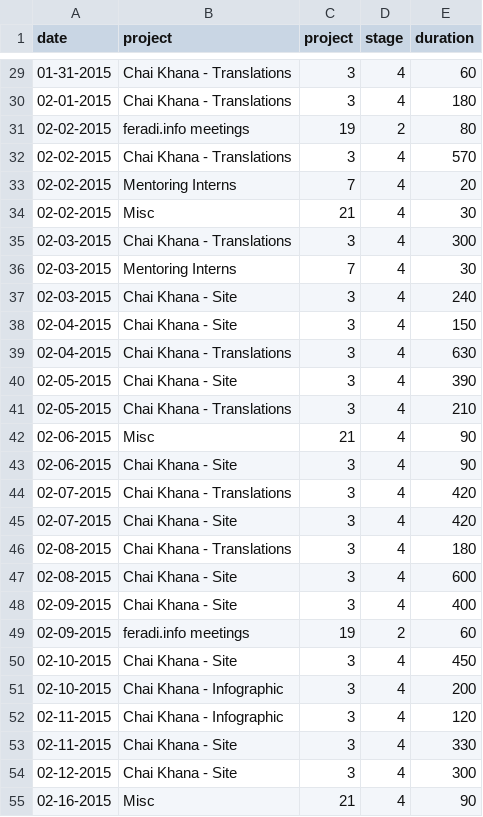
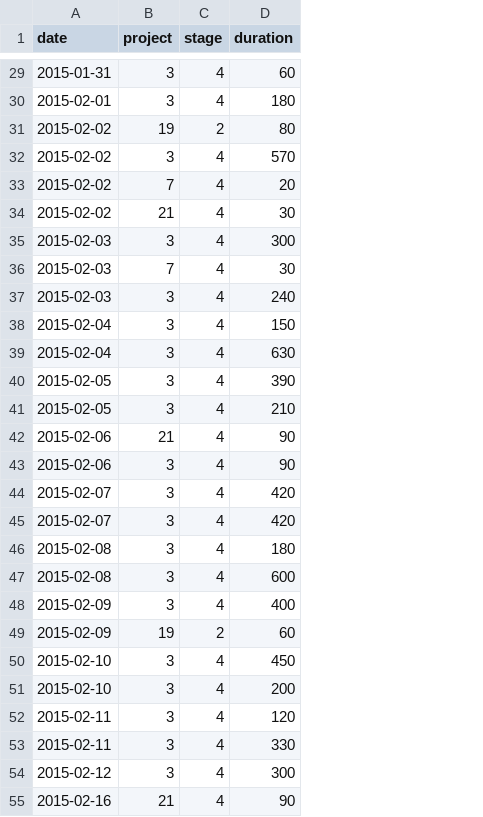
Before and after one commit to ForSetGeorgia/Hours, a CSV file: db/jason.csv, drawn as a sheet; only a part is shown, gaps mark what is left out; the diff covers the shown part only; the diff names each change by its address in the sheet, - before the commit and + after, or states it on an @@ line.

```diff
--- a/db/jason.csv
+++ b/db/jason.csv
-column B (project), rows 29-55: Chai Khana - Translations | Chai Khana - Translations | feradi.info meetings | Chai Khana - Translations | Mentoring Interns | Misc | Chai Khana - Translations | Mentoring Interns | Chai Khana - Site | Chai Khana - Site | Chai Khana - Translations | Chai Khana - Site | Chai Khana - Translations | Misc | Chai Khana - Site | Chai Khana - Translations | Chai Khana - Site | Chai Khana - Translations | Chai Khana - Site | Chai Khana - Site | feradi.info meetings | Chai Khana - Site | Chai Khana - Infographic | Chai Khana - Infographic | Chai Khana - Site | Chai Khana - Site | Misc
-A29 (date): 01-31-2015
+A29 (date): 2015-01-31
-A30 (date): 02-01-2015
+A30 (date): 2015-02-01
-A31:A34 (date): 02-02-2015
+A31:A34 (date): 2015-02-02
-A35:A37 (date): 02-03-2015
+A35:A37 (date): 2015-02-03
-A38:A39 (date): 02-04-2015
+A38:A39 (date): 2015-02-04
-A40:A41 (date): 02-05-2015
+A40:A41 (date): 2015-02-05
-A42:A43 (date): 02-06-2015
+A42:A43 (date): 2015-02-06
-A44:A45 (date): 02-07-2015
+A44:A45 (date): 2015-02-07
-A46:A47 (date): 02-08-2015
+A46:A47 (date): 2015-02-08
-A48:A49 (date): 02-09-2015
+A48:A49 (date): 2015-02-09
-A50:A51 (date): 02-10-2015
+A50:A51 (date): 2015-02-10
-A52:A53 (date): 02-11-2015
+A52:A53 (date): 2015-02-11
-A54 (date): 02-12-2015
+A54 (date): 2015-02-12
-A55 (date): 02-16-2015
+A55 (date): 2015-02-16
```
Also changed, not shown: 83 edited cells elsewhere in this file, 2 other files.
